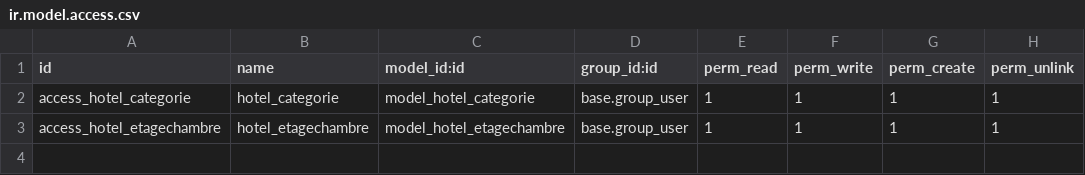
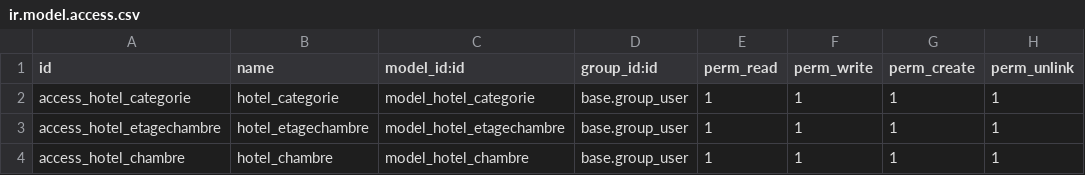
Before and after one commit to salem8171/hotel-odoo-module, a CSV file: security/ir.model.access.csv, drawn as a sheet; the diff names each change by its address in the sheet, - before the commit and + after, or states it on an @@ line.

Commit message:
chambre added

```diff
--- a/security/ir.model.access.csv
+++ b/security/ir.model.access.csv
+row 4: access_hotel_chambre | hotel_chambre | model_hotel_chambre | base.group_user | 1 | 1 | 1 | 1
```
Also changed, not shown: 4 other files.
